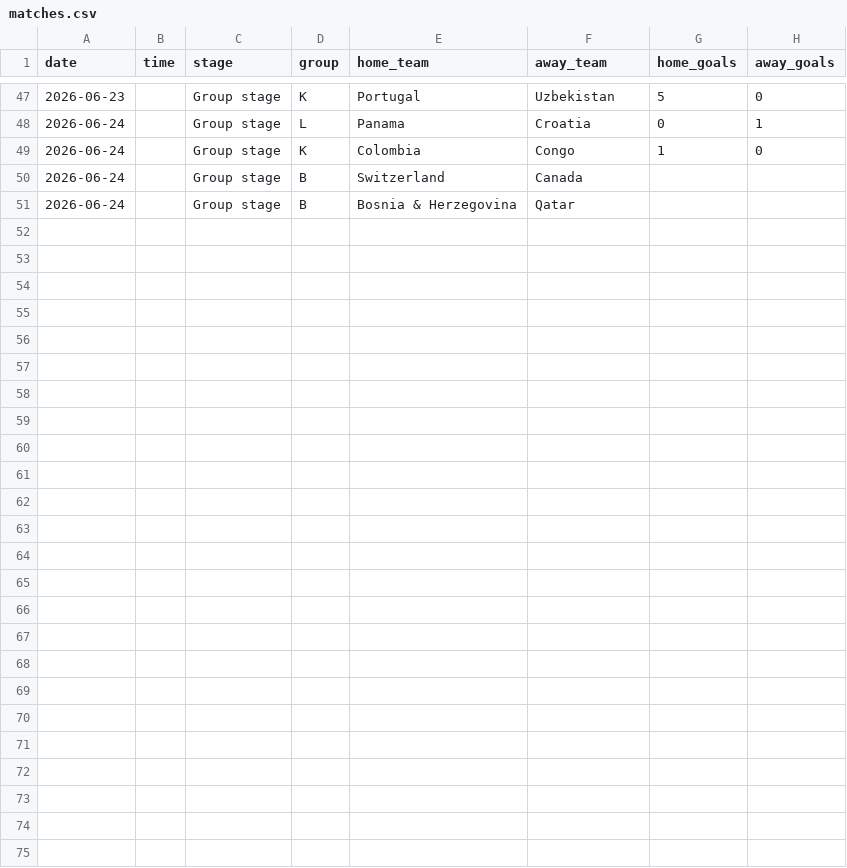
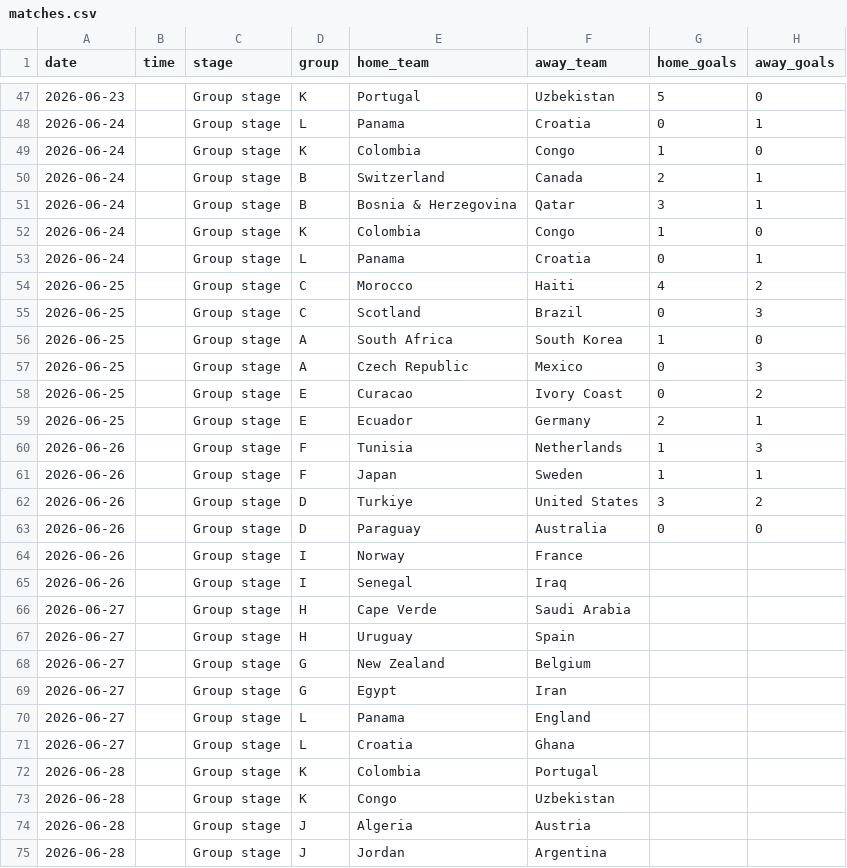
Before and after one commit to gluzia/world-cup-dashboard, a CSV file: data/matches.csv, drawn as a sheet; only a part is shown, gaps mark what is left out.

Commit message:
update 26.06_2

```diff
--- a/data/matches.csv
+++ b/data/matches.csv
@@ -49,3 +49,27 @@ date,time,stage,group,home_team,away_team,home_goals,away_goals
 2026-06-24,,Group stage,K,Colombia,Congo,1,0
-2026-06-24,,Group stage,B,Switzerland,Canada,,
-2026-06-24,,Group stage,B,Bosnia & Herzegovina,Qatar,,
+2026-06-24,,Group stage,B,Switzerland,Canada,2,1
+2026-06-24,,Group stage,B,Bosnia & Herzegovina,Qatar,3,1
+2026-06-24,,Group stage,K,Colombia,Congo,1,0
+2026-06-24,,Group stage,L,Panama,Croatia,0,1
+2026-06-25,,Group stage,C,Morocco,Haiti,4,2
+2026-06-25,,Group stage,C,Scotland,Brazil,0,3
+2026-06-25,,Group stage,A,South Africa,South Korea,1,0
+2026-06-25,,Group stage,A,Czech Republic,Mexico,0,3
+2026-06-25,,Group stage,E,Curacao,Ivory Coast,0,2
+2026-06-25,,Group stage,E,Ecuador,Germany,2,1
+2026-06-26,,Group stage,F,Tunisia,Netherlands,1,3
+2026-06-26,,Group stage,F,Japan,Sweden,1,1
+2026-06-26,,Group stage,D,Turkiye,United States,3,2
+2026-06-26,,Group stage,D,Paraguay,Australia,0,0
+2026-06-26,,Group stage,I,Norway,France,,
+2026-06-26,,Group stage,I,Senegal,Iraq,,
+2026-06-27,,Group stage,H,Cape Verde,Saudi Arabia,,
+2026-06-27,,Group stage,H,Uruguay,Spain,,
+2026-06-27,,Group stage,G,New Zealand,Belgium,,
+2026-06-27,,Group stage,G,Egypt,Iran,,
+2026-06-27,,Group stage,L,Panama,England,,
+2026-06-27,,Group stage,L,Croatia,Ghana,,
+2026-06-28,,Group stage,K,Colombia,Portugal,,
+2026-06-28,,Group stage,K,Congo,Uzbekistan,,
+2026-06-28,,Group stage,J,Algeria,Austria,,
+2026-06-28,,Group stage,J,Jordan,Argentina,,
```
